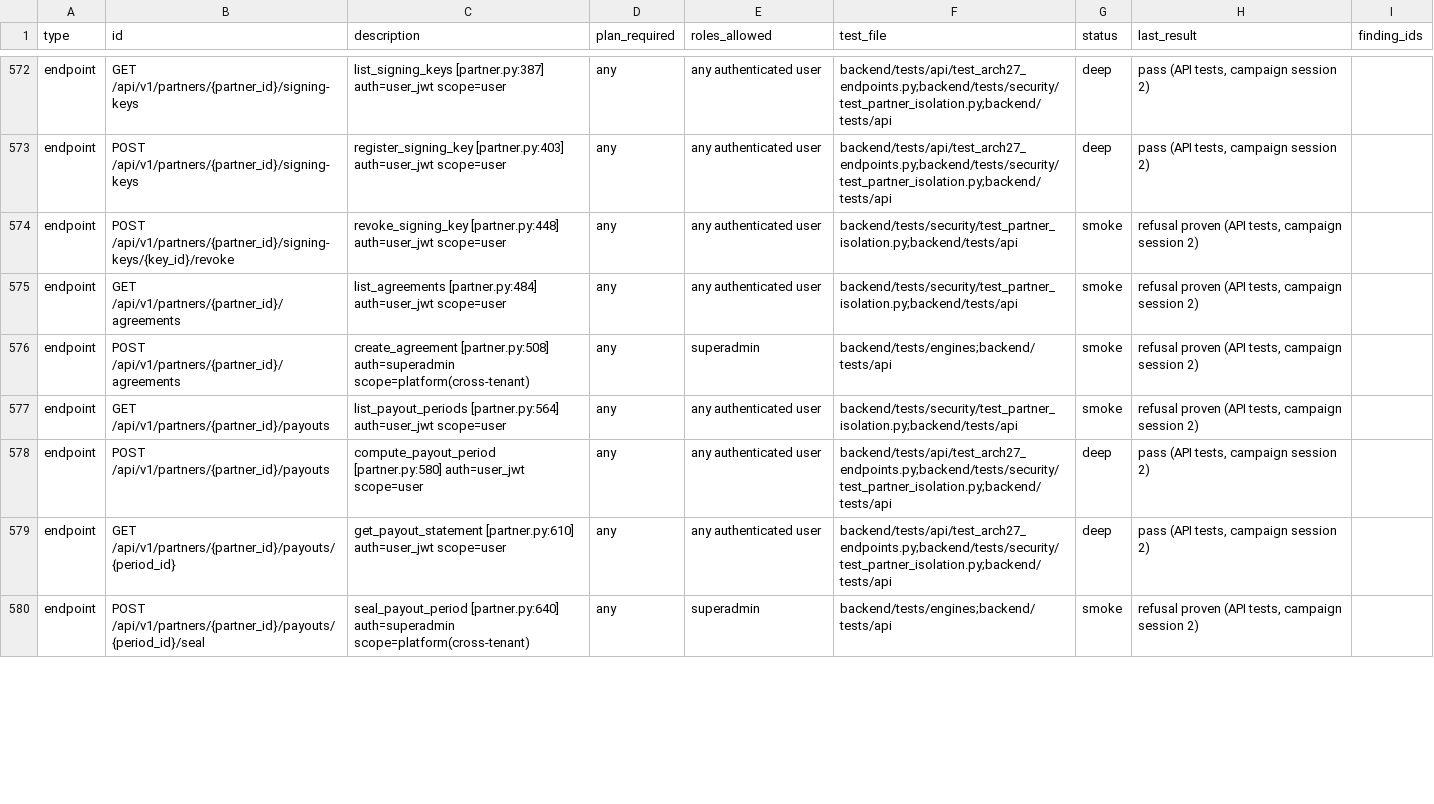
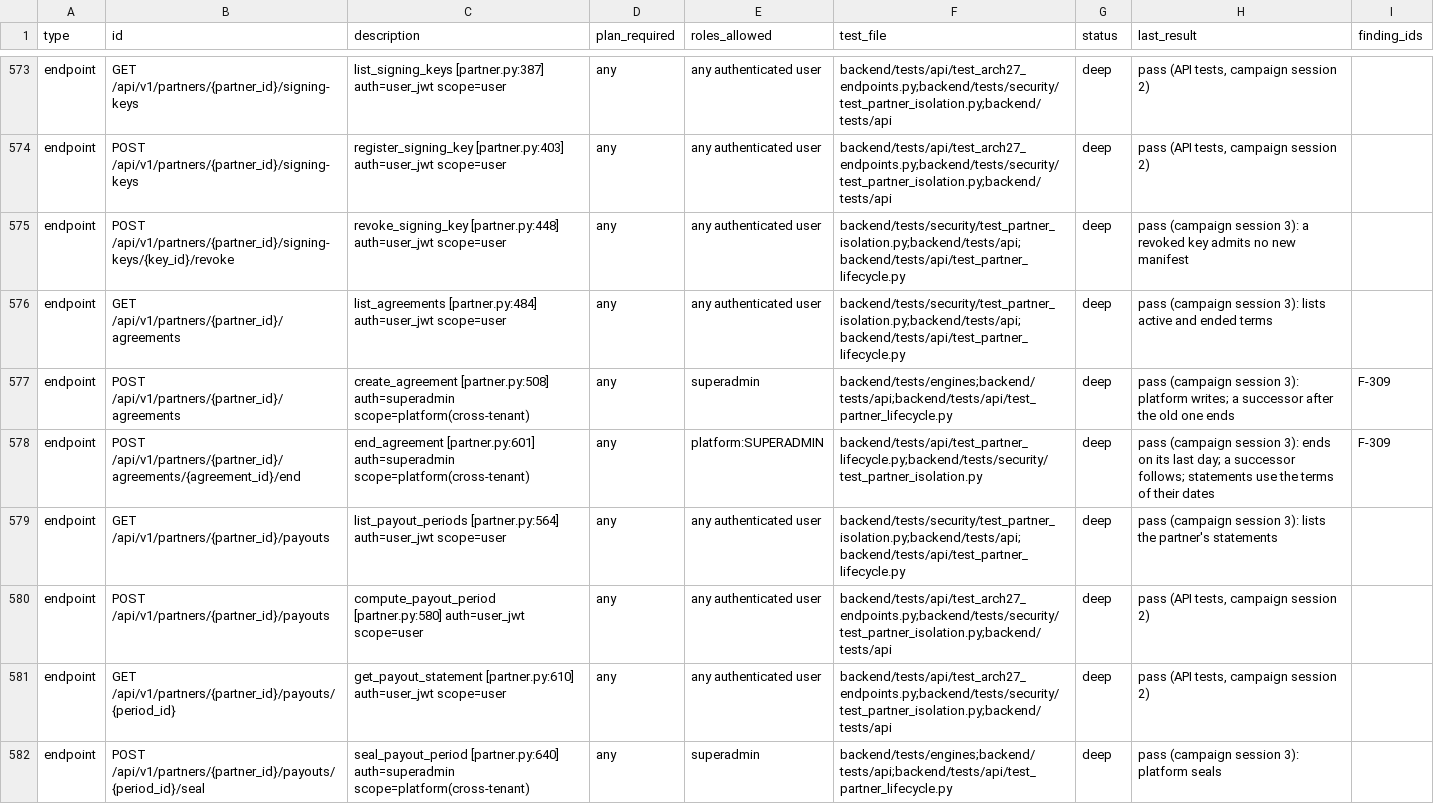
Before and after one commit to sabarishwarne2001/flowpilot-ai, a CSV file: docs/hardening/COVERAGE.csv, drawn as a sheet; only a part is shown, gaps mark what is left out; the diff covers the shown part only.

```diff
--- a/docs/hardening/COVERAGE.csv
+++ b/docs/hardening/COVERAGE.csv
@@ -573,8 +574,9 @@ endpoint,GET /api/v1/partners/{partner_id}/signing-keys,list_signing_keys [partn
 endpoint,POST /api/v1/partners/{partner_id}/signing-keys,register_signing_key [partner.py:403] auth=user_jwt scope=user,any,any authenticated user,backend/tests/api/test_arch27_endpoints.py;backend/tests/security/test_partner_isolation.py;backend/tests/api,deep,"pass (API tests, campaign session 2)",
-endpoint,POST /api/v1/partners/{partner_id}/signing-keys/{key_id}/revoke,revoke_signing_key [partner.py:448] auth=user_jwt scope=user,any,any authenticated user,backend/tests/security/test_partner_isolation.py;backend/tests/api,smoke,"refusal proven (API tests, campaign session 2)",
-endpoint,GET /api/v1/partners/{partner_id}/agreements,list_agreements [partner.py:484] auth=user_jwt scope=user,any,any authenticated user,backend/tests/security/test_partner_isolation.py;backend/tests/api,smoke,"refusal proven (API tests, campaign session 2)",
-endpoint,POST /api/v1/partners/{partner_id}/agreements,create_agreement [partner.py:508] auth=superadmin scope=platform(cross-tenant),any,superadmin,backend/tests/engines;backend/tests/api,smoke,"refusal proven (API tests, campaign session 2)",
-endpoint,GET /api/v1/partners/{partner_id}/payouts,list_payout_periods [partner.py:564] auth=user_jwt scope=user,any,any authenticated user,backend/tests/security/test_partner_isolation.py;backend/tests/api,smoke,"refusal proven (API tests, campaign session 2)",
+endpoint,POST /api/v1/partners/{partner_id}/signing-keys/{key_id}/revoke,revoke_signing_key [partner.py:448] auth=user_jwt scope=user,any,any authenticated user,backend/tests/security/test_partner_isolation.py;backend/tests/api;backend/tests/api/test_partner_lifecycle.py,deep,pass (campaign session 3): a revoked key admits no new manifest,
+endpoint,GET /api/v1/partners/{partner_id}/agreements,list_agreements [partner.py:484] auth=user_jwt scope=user,any,any authenticated user,backend/tests/security/test_partner_isolation.py;backend/tests/api;backend/tests/api/test_partner_lifecycle.py,deep,pass (campaign session 3): lists active and ended terms,
+endpoint,POST /api/v1/partners/{partner_id}/agreements,create_agreement [partner.py:508] auth=superadmin scope=platform(cross-tenant),any,superadmin,backend/tests/engines;backend/tests/api;backend/tests/api/test_partner_lifecycle.py,deep,pass (campaign session 3): platform writes; a successor after the old one ends,F-309
+endpoint,POST /api/v1/partners/{partner_id}/agreements/{agreement_id}/end,end_agreement [partner.py:601] auth=superadmin scope=platform(cross-tenant),any,platform:SUPERADMIN,backend/tests/api/test_partner_lifecycle.py;backend/tests/security/test_partner_isolation.py,deep,pass (campaign session 3): ends on its last day; a successor follows; statements use the terms of their dates,F-309
+endpoint,GET /api/v1/partners/{partner_id}/payouts,list_payout_periods [partner.py:564] auth=user_jwt scope=user,any,any authenticated user,backend/tests/security/test_partner_isolation.py;backend/tests/api;backend/tests/api/test_partner_lifecycle.py,deep,pass (campaign session 3): lists the partner's statements,
 endpoint,POST /api/v1/partners/{partner_id}/payouts,compute_payout_period [partner.py:580] auth=user_jwt scope=user,any,any authenticated user,backend/tests/api/test_arch27_endpoints.py;backend/tests/security/test_partner_isolation.py;backend/tests/api,deep,"pass (API tests, campaign session 2)",
 endpoint,GET /api/v1/partners/{partner_id}/payouts/{period_id},get_payout_statement [partner.py:610] auth=user_jwt scope=user,any,any authenticated user,backend/tests/api/test_arch27_endpoints.py;backend/tests/security/test_partner_isolation.py;backend/tests/api,deep,"pass (API tests, campaign session 2)",
-endpoint,POST /api/v1/partners/{partner_id}/payouts/{period_id}/seal,seal_payout_period [partner.py:640] auth=superadmin scope=platform(cross-tenant),any,superadmin,backend/tests/engines;backend/tests/api,smoke,"refusal proven (API tests, campaign session 2)",
+endpoint,POST /api/v1/partners/{partner_id}/payouts/{period_id}/seal,seal_payout_period [partner.py:640] auth=superadmin scope=platform(cross-tenant),any,superadmin,backend/tests/engines;backend/tests/api;backend/tests/api/test_partner_lifecycle.py,deep,pass (campaign session 3): platform seals,
```
Also changed, not shown: 2 added rows and 27 edited cells elsewhere in this file.
